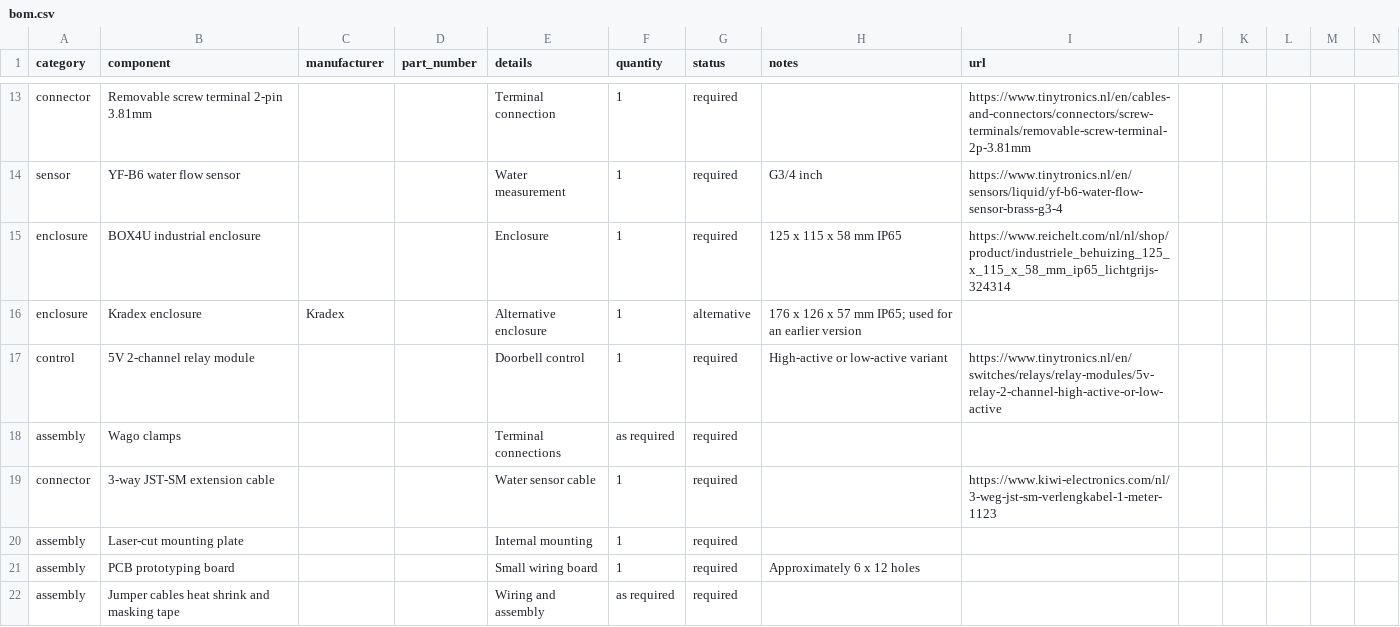
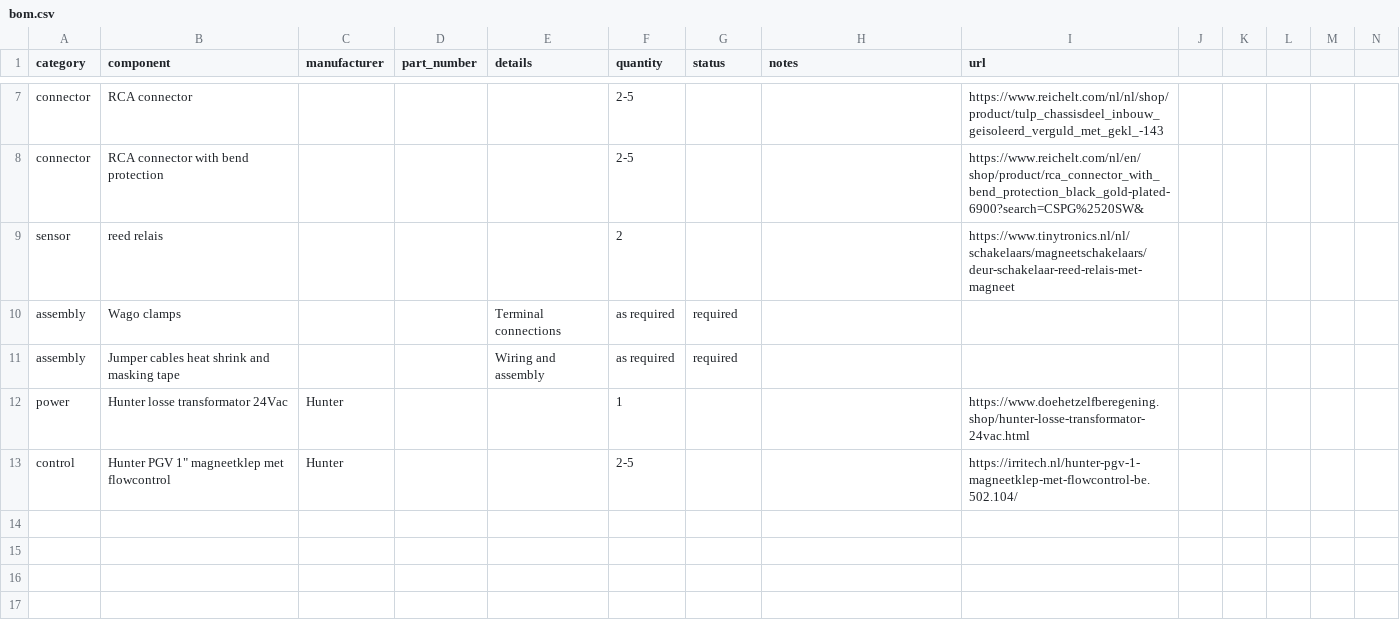
Before and after one commit to jvanoosterhout/Gcontroller, a CSV file: hardware/bom.csv, drawn as a sheet; only a part is shown, gaps mark what is left out; removed rows and columns are numbered as before the commit, all else as after; rows hold the shown columns only; the diff covers the shown part only; the diff names each change by its address in the sheet, - before the commit and + after, or states it on an @@ line.

```diff
--- a/hardware/bom.csv
+++ b/hardware/bom.csv
-row 13: connector | Removable screw terminal 2-pin 3.81mm |  |  | Terminal connection | 1 | required |  | https://www.tinytronics.nl/en/cables-and-connectors/connectors/screw-terminals/removable-screw-terminal-2p-3.81mm
-row 14: sensor | YF-B6 water flow sensor |  |  | Water measurement | 1 | required | G3/4 inch | https://www.tinytronics.nl/en/sensors/liquid/yf-b6-water-flow-sensor-brass-g3-4
-row 15: enclosure | BOX4U industrial enclosure |  |  | Enclosure | 1 | required | 125 x 115 x 58 mm IP65 | https://www.reichelt.com/nl/nl/shop/product/industriele_behuizing_125_x_115_x_58_mm_ip65_lichtgrijs-324314
@@ row 16 moved to row 2: enclosure @@
-row 17: control | 5V 2-channel relay module |  |  | Doorbell control | 1 | required | High-active or low-active variant | https://www.tinytronics.nl/en/switches/relays/relay-modules/5v-relay-2-channel-high-active-or-low-active
+row 7: connector | RCA connector |  |  |  | 2-5 |  |  | https://www.reichelt.com/nl/nl/shop/product/tulp_chassisdeel_inbouw_geisoleerd_verguld_met_gekl_-143
+row 8: connector | RCA connector with bend protection |  |  |  | 2-5 |  |  | https://www.reichelt.com/nl/en/shop/product/rca_connector_with_bend_protection_black_gold-plated-6900?search=CSPG%2520SW&
+row 9: sensor | reed relais |  |  |  | 2 |  |  | https://www.tinytronics.nl/nl/schakelaars/magneetschakelaars/deur-schakelaar-reed-relais-met-magneet
-row 19: connector | 3-way JST-SM extension cable |  |  | Water sensor cable | 1 | required |  | https://www.kiwi-electronics.com/nl/3-weg-jst-sm-verlengkabel-1-meter-1123
-row 20: assembly | Laser-cut mounting plate |  |  | Internal mounting | 1 | required
-row 21: assembly | PCB prototyping board |  |  | Small wiring board | 1 | required | Approximately 6 x 12 holes
+row 12: power | Hunter losse transformator 24Vac | Hunter |  |  | 1 |  |  | https://www.doehetzelfberegening.shop/hunter-losse-transformator-24vac.html
+row 13: control | Hunter PGV 1" magneetklep met flowcontrol | Hunter |  |  | 2-5 |  |  | https://irritech.nl/hunter-pgv-1-magneetklep-met-flowcontrol-be.502.104/
```
Also changed, not shown: 2 added rows, 9 removed rows and 3 edited cells elsewhere in this file, 12 other files.
